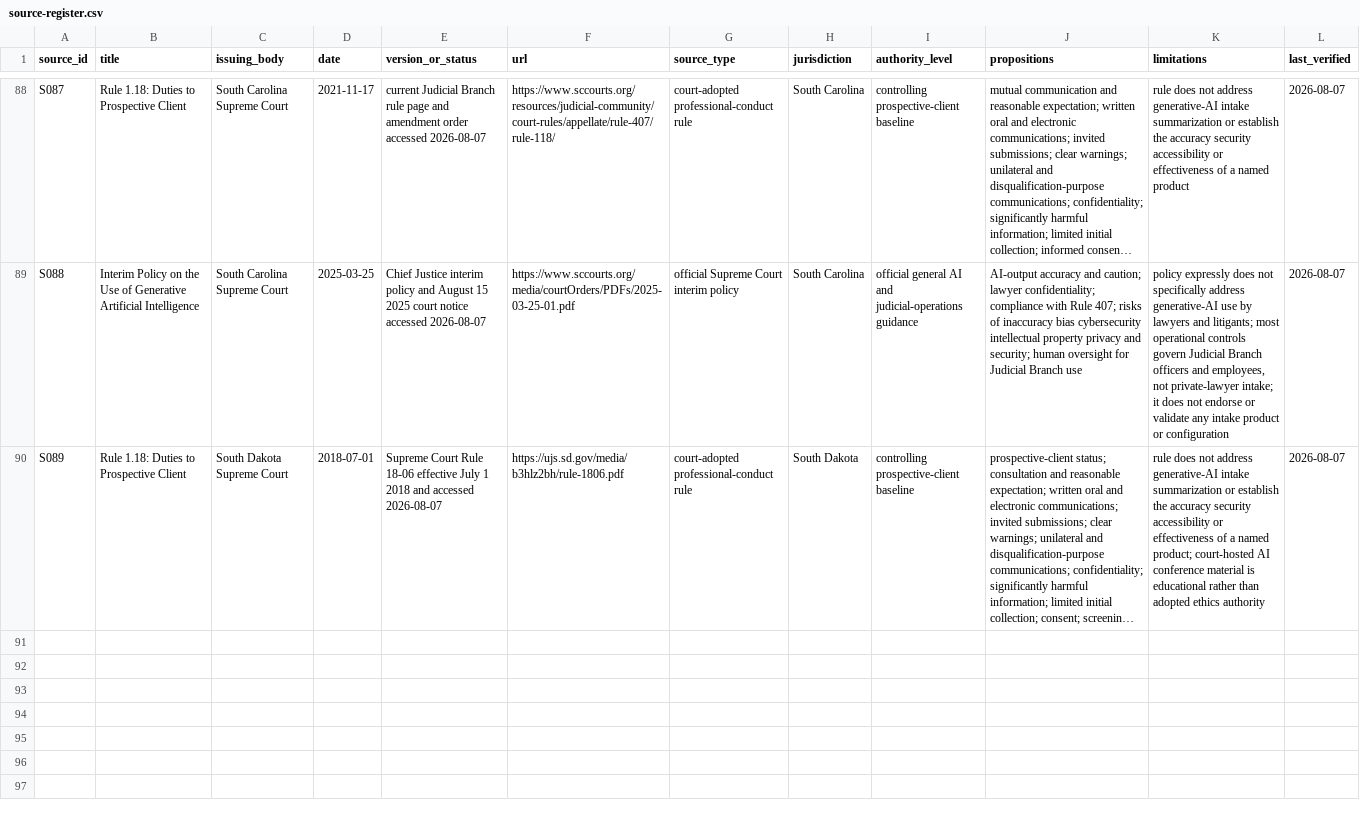
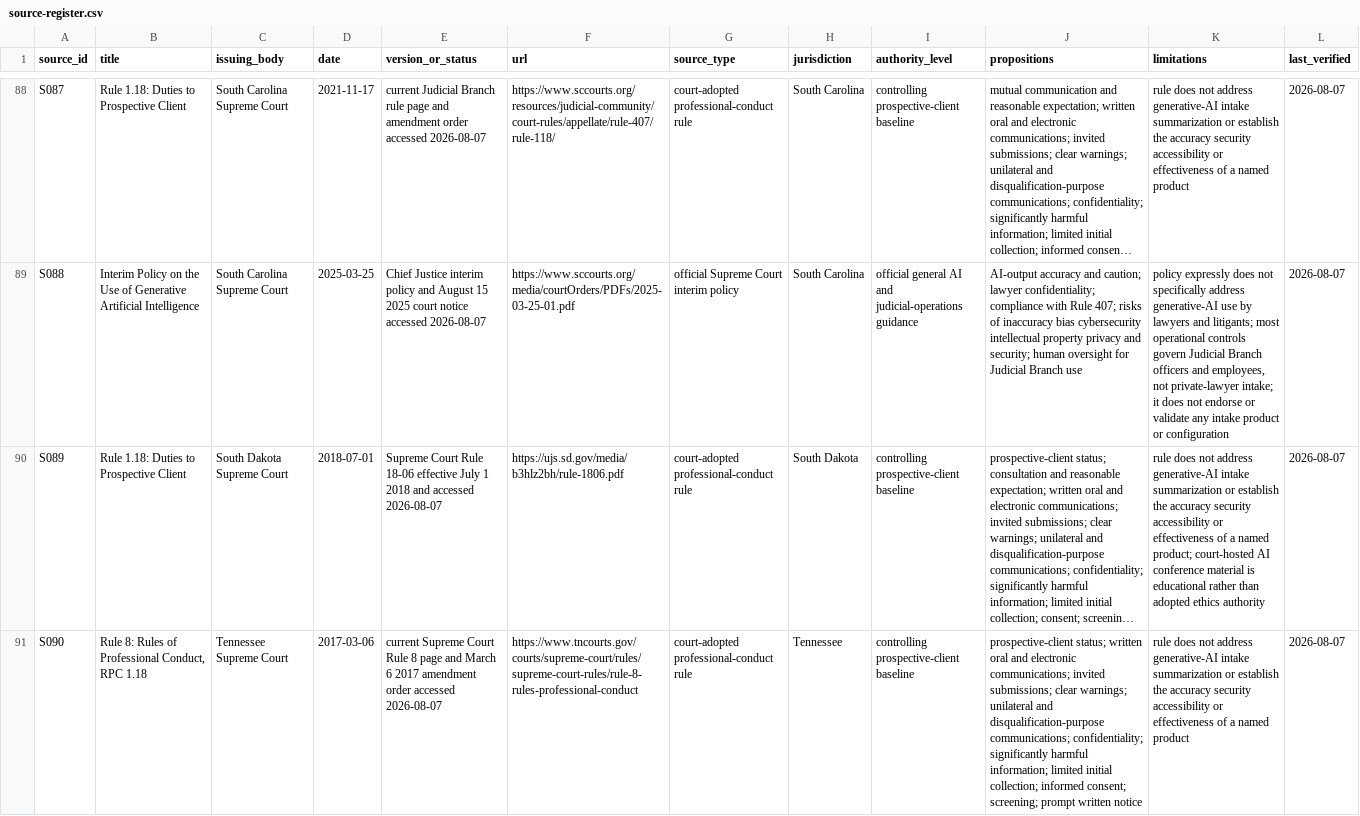
Before and after one commit to rn-collins/aloha-ai-consulting, a CSV file: content/decision-desk/01-intake/source-register.csv, drawn as a sheet; only a part is shown, gaps mark what is left out; long unchanged cells end in …; the diff covers the shown part only; the diff names each change by its address in the sheet, - before the commit and + after, or states it on an @@ line.

Commit message:
Add Tennessee Issue 1 authority tranche

```diff
--- a/content/decision-desk/01-intake/source-register.csv
+++ b/content/decision-desk/01-intake/source-register.csv
+row 91: S090 | Rule 8: Rules of Professional Conduct, RPC 1.18 | Tennessee Supreme Court | 2017-03-06 | current Supreme Court Rule 8 page and March 6 2017 amendment order accessed 2026-08-07 | https://www.tncourts.gov/courts/supreme-court/rules/supreme-court-rules/rule-8-rules-professional-conduct | court-adopted professional-conduct rule | Tennessee | controlling prospective-client baseline | prospective-client status; written oral and electronic communications; invited submissions; clear warnings; unilateral and disqualification-purpose communications; confidentiality; significantly harmful information; limited initial collection; informed consent; screening; prompt written notice | rule does not address generative-AI intake summarization or establish the accuracy security accessibility or effectiveness of a named product | 2026-08-07
```
Also changed, not shown: 1 added row elsewhere in this file, content/decision-desk/01-intake/claim-ledger.csv, content/decision-desk/01-intake/jurisdiction-matrix.csv, 3 other files.
